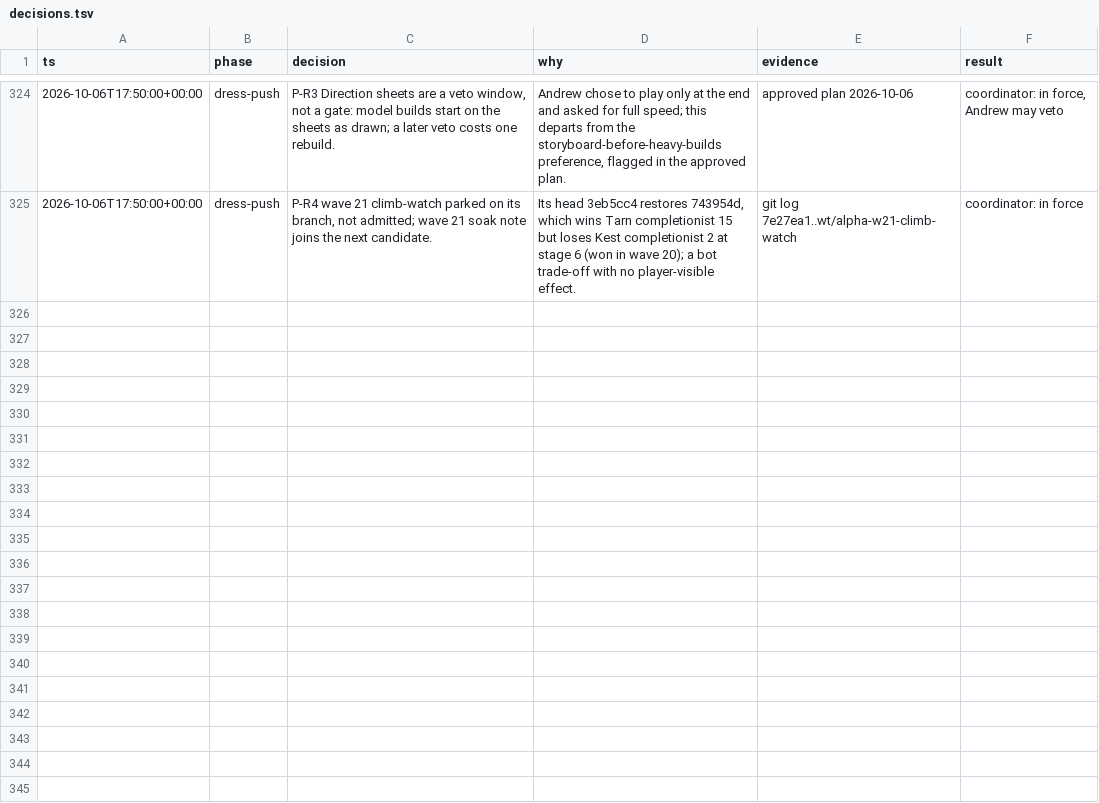
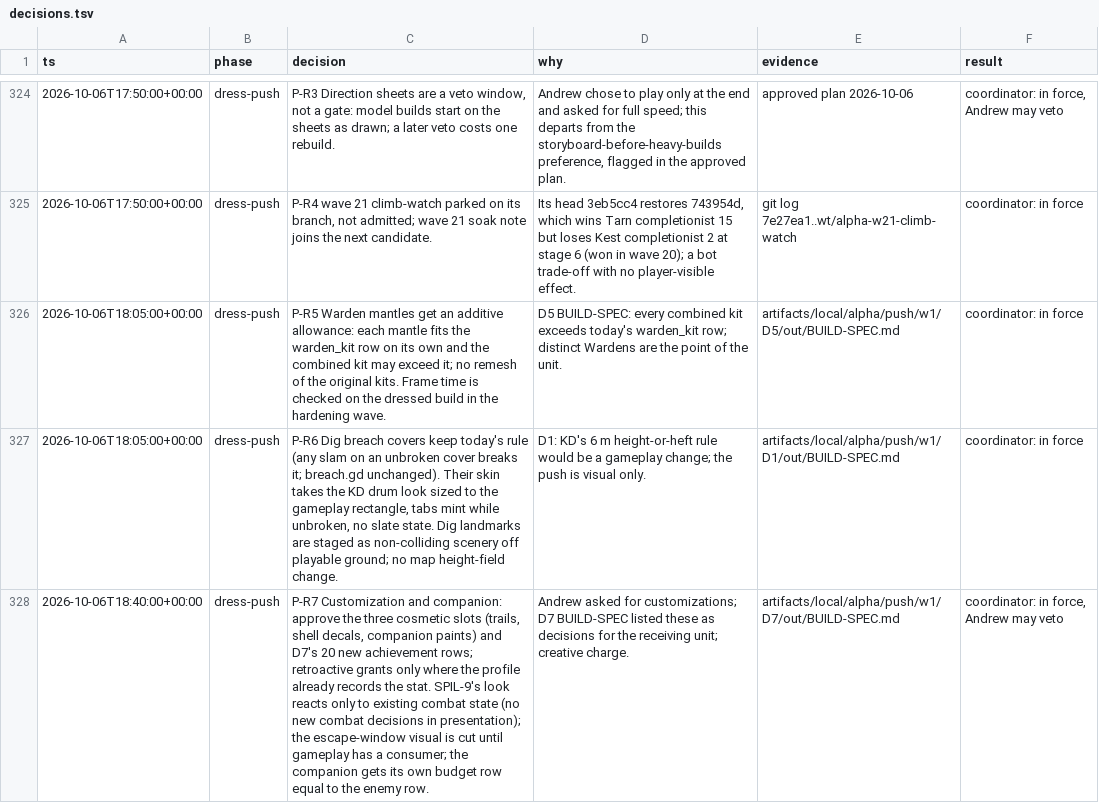
Before and after one commit to bananahana720/scrapkeep, a TSV file: docs/decisions.tsv, drawn as a sheet; only a part is shown, gaps mark what is left out; the diff names each change by its address in the sheet, - before the commit and + after, or states it on an @@ line.

```diff
--- a/docs/decisions.tsv
+++ b/docs/decisions.tsv
+row 326: 2026-10-06T18:05:00+00:00 | dress-push | P-R5 Warden mantles get an additive allowance: each mantle fits the warden_kit row on its own and the combined kit may exceed it; no remesh of the original kits. Frame time is checked on the dressed build in the hardening wave. | D5 BUILD-SPEC: every combined kit exceeds today's warden_kit row; distinct Wardens are the point of the unit. | artifacts/local/alpha/push/w1/D5/out/BUILD-SPEC.md | coordinator: in force
+row 327: 2026-10-06T18:05:00+00:00 | dress-push | P-R6 Dig breach covers keep today's rule (any slam on an unbroken cover breaks it; breach.gd unchanged). Their skin takes the KD drum look sized to the gameplay rectangle, tabs mint while unbroken, no slate state. Dig landmarks are staged as non-colliding scenery off playable ground; no map height-field change. | D1: KD's 6 m height-or-heft rule would be a gameplay change; the push is visual only. | artifacts/local/alpha/push/w1/D1/out/BUILD-SPEC.md | coordinator: in force
+row 328: 2026-10-06T18:40:00+00:00 | dress-push | P-R7 Customization and companion: approve the three cosmetic slots (trails, shell decals, companion paints) and D7's 20 new achievement rows; retroactive grants only where the profile already records the stat. SPIL-9's look reacts only to existing combat state (no new combat decisions in presentation); the escape-window visual is cut until gameplay has a consumer; the companion gets its own budget row equal to the enemy row. | Andrew asked for customizations; D7 BUILD-SPEC listed these as decisions for the receiving unit; creative charge. | artifacts/local/alpha/push/w1/D7/out/BUILD-SPEC.md | coordinator: in force, Andrew may veto
```
Also changed, not shown: 2 other files.
